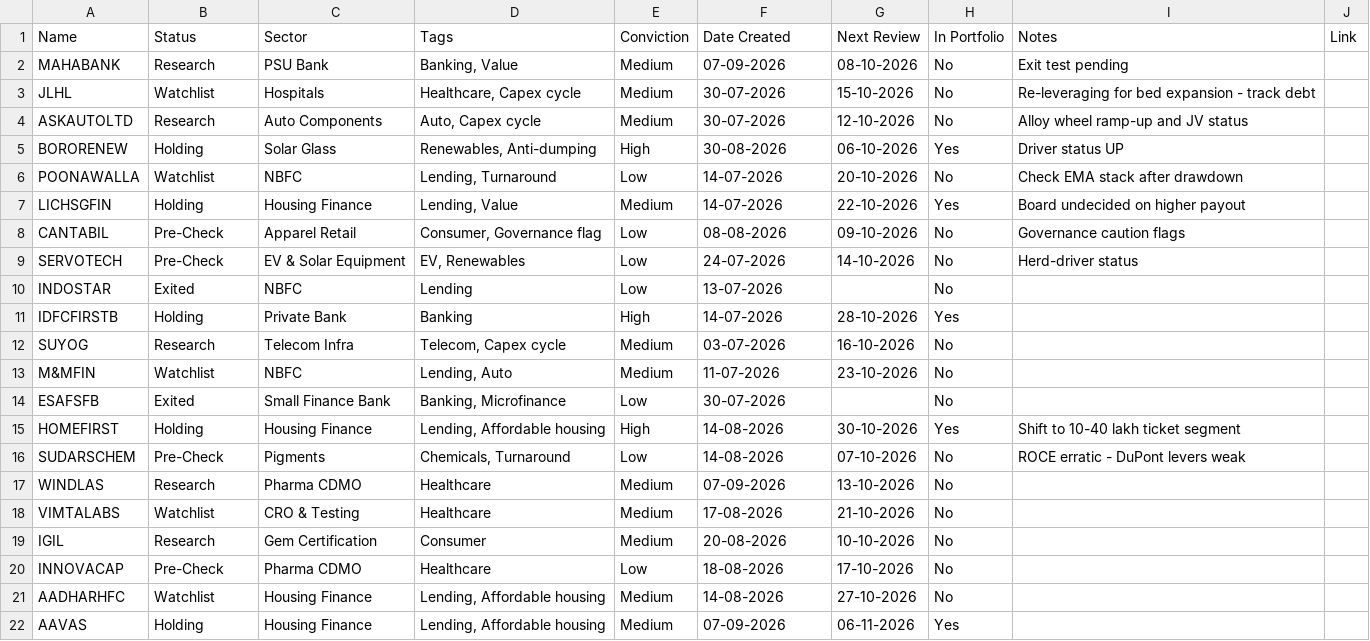
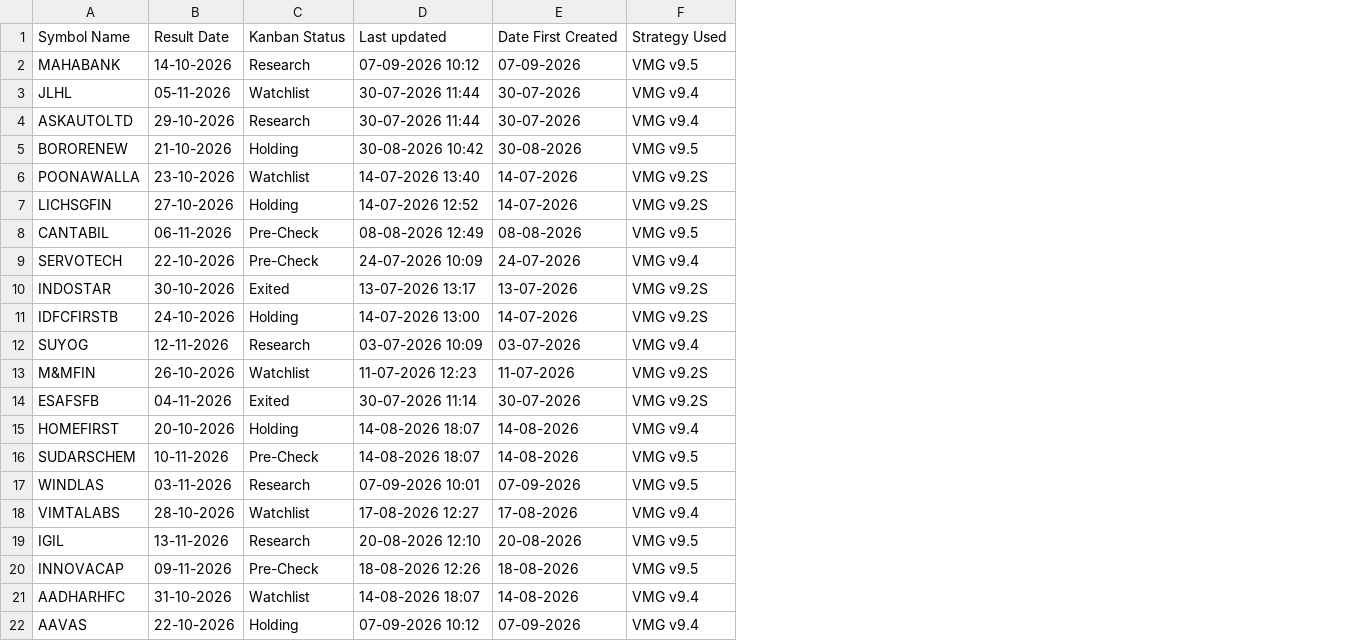
Before and after one commit to brijwanth/Py_notebooks, a CSV file: oneview/oneview.csv, drawn as a sheet; removed rows and columns are numbered as before the commit, all else as after; the diff names each change by its address in the sheet, - before the commit and + after, or states it on an @@ line.

```diff
--- a/oneview/oneview.csv
+++ b/oneview/oneview.csv
+column B, rows 2-22: 14-10-2026 | 05-11-2026 | 29-10-2026 | 21-10-2026 | 23-10-2026 | 27-10-2026 | 06-11-2026 | 22-10-2026 | 30-10-2026 | 24-10-2026 | 12-11-2026 | 26-10-2026 | 04-11-2026 | 20-10-2026 | 10-11-2026 | 03-11-2026 | 28-10-2026 | 13-11-2026 | 09-11-2026 | 31-10-2026 | 22-10-2026
-column C, rows 2-22: PSU Bank | Hospitals | Auto Components | Solar Glass | NBFC | Housing Finance | Apparel Retail | EV & Solar Equipment | NBFC | Private Bank | Telecom Infra | NBFC | Small Finance Bank | Housing Finance | Pigments | Pharma CDMO | CRO & Testing | Gem Certification | Pharma CDMO | Housing Finance | Housing Finance
-column D, rows 2-22: Banking, Value | Healthcare, Capex cycle | Auto, Capex cycle | Renewables, Anti-dumping | Lending, Turnaround | Lending, Value | Consumer, Governance flag | EV, Renewables | Lending | Banking | Telecom, Capex cycle | Lending, Auto | Banking, Microfinance | Lending, Affordable housing | Chemicals, Turnaround | Healthcare | Healthcare | Consumer | Healthcare | Lending, Affordable housing | Lending, Affordable housing
-column E, rows 2-22: Medium | Medium | Medium | High | Low | Medium | Low | Low | Low | High | Medium | Medium | Low | High | Low | Medium | Medium | Medium | Low | Medium | Medium
+column D, rows 2-22: 07-09-2026 10:12 | 30-07-2026 11:44 | 30-07-2026 11:44 | 30-08-2026 10:42 | 14-07-2026 13:40 | 14-07-2026 12:52 | 08-08-2026 12:49 | 24-07-2026 10:09 | 13-07-2026 13:17 | 14-07-2026 13:00 | 03-07-2026 10:09 | 11-07-2026 12:23 | 30-07-2026 11:14 | 14-08-2026 18:07 | 14-08-2026 18:07 | 07-09-2026 10:01 | 17-08-2026 12:27 | 20-08-2026 12:10 | 18-08-2026 12:26 | 14-08-2026 18:07 | 07-09-2026 10:12
-column G, rows 2-22: 08-10-2026 | 15-10-2026 | 12-10-2026 | 06-10-2026 | 20-10-2026 | 22-10-2026 | 09-10-2026 | 14-10-2026 |  | 28-10-2026 | 16-10-2026 | 23-10-2026 |  | 30-10-2026 | 07-10-2026 | 13-10-2026 | 21-10-2026 | 10-10-2026 | 17-10-2026 | 27-10-2026 | 06-11-2026
-column H, rows 2-22: No | No | No | Yes | No | Yes | No | No | No | Yes | No | No | No | Yes | No | No | No | No | No | No | Yes
-column I, rows 2-16: Exit test pending | Re-leveraging for bed expansion - track debt | Alloy wheel ramp-up and JV status | Driver status UP | Check EMA stack after drawdown | Board undecided on higher payout | Governance caution flags | Herd-driver status |  |  |  |  |  | Shift to 10-40 lakh ticket segment | ROCE erratic - DuPont levers weak
-column J, empty
+column F, rows 2-22: VMG v9.5 | VMG v9.4 | VMG v9.4 | VMG v9.5 | VMG v9.2S | VMG v9.2S | VMG v9.5 | VMG v9.4 | VMG v9.2S | VMG v9.2S | VMG v9.4 | VMG v9.2S | VMG v9.2S | VMG v9.4 | VMG v9.5 | VMG v9.5 | VMG v9.4 | VMG v9.5 | VMG v9.5 | VMG v9.4 | VMG v9.4
-row 1: Name | Status | Sector | Tags | Conviction | Date Created | Next Review | In Portfolio | Notes | Link
+row 1: Symbol Name | Result Date | Kanban Status | Last updated | Date First Created | Strategy Used
```
Also changed, not shown: 5 other files.
